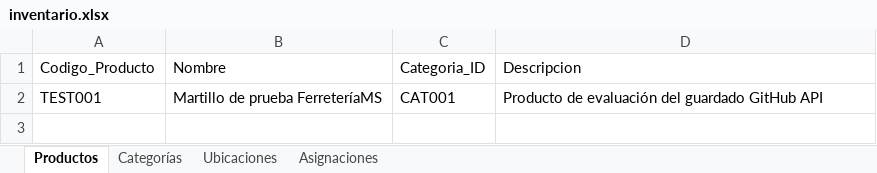
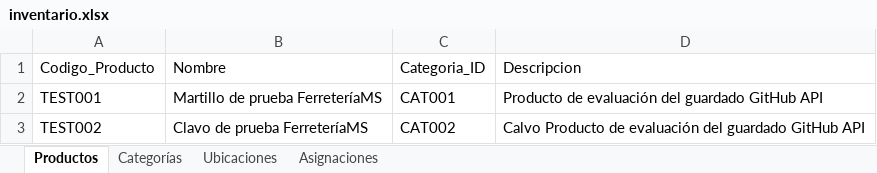
Before and after one commit to JunyMSAI/FerreteriaMS, an Excel workbook: 03_Aplicacion/inventario.xlsx, sheet Productos, drawn as a sheet; values as stored, in another font and other column widths than the file's, no borders; the diff names each change by its address in the sheet, - before the commit and + after, or states it on an @@ line.

Commit message:
Actualización administrativa de inventario.xlsx (FerreteríaMS v0)

```diff
--- a/03_Aplicacion/inventario.xlsx (sheet Productos)
+++ b/03_Aplicacion/inventario.xlsx (sheet Productos)
+row 3: TEST002 | Clavo de prueba FerreteríaMS | CAT002 | Calvo Producto de evaluación del guardado GitHub API
```
Also changed, not shown: sheet Asignaciones.
